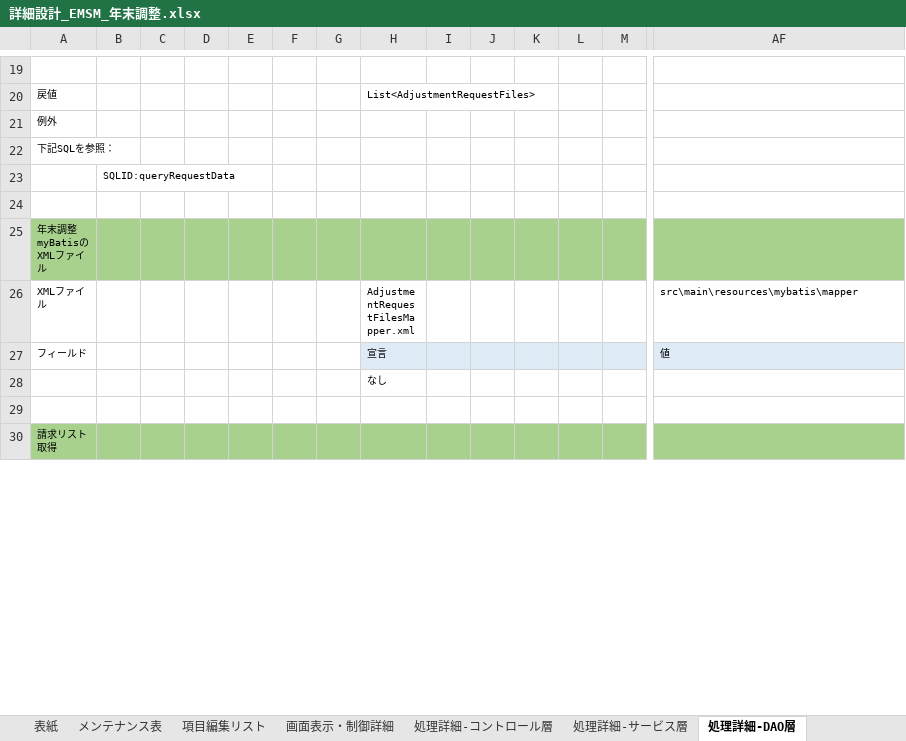
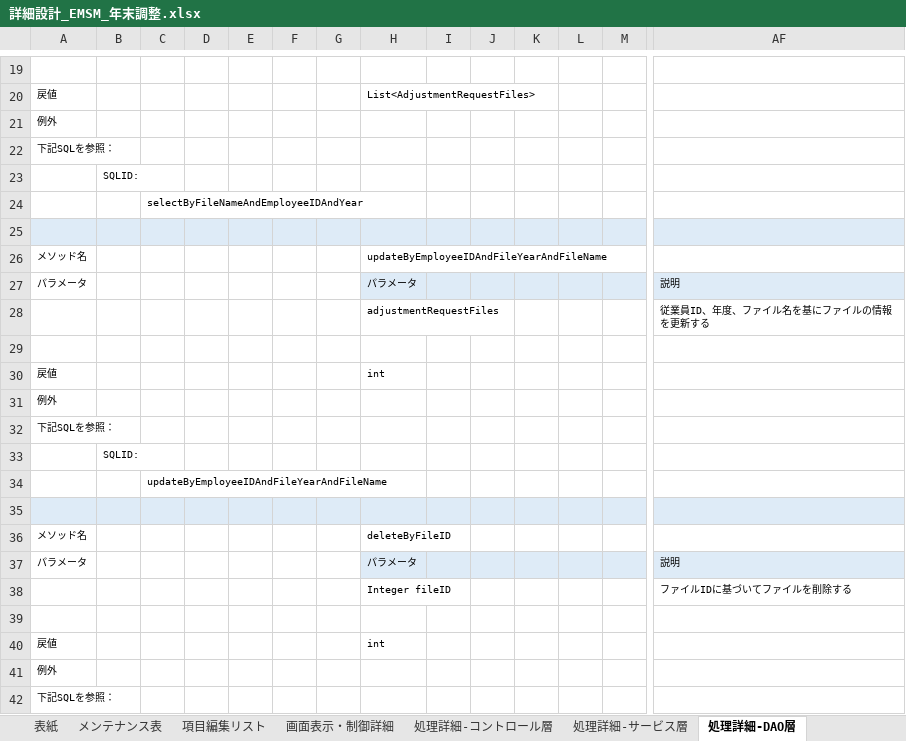
Before and after one commit to softtechSoft/emsm, an Excel workbook: DOC/詳細設計書/詳細設計_EMSM_年末調整.xlsx, sheet 処理詳細-DAO層, drawn as a sheet; only a part is shown, gaps mark what is left out; the shorter side is filled out with more unchanged rows; values as stored, in another font and other column widths than the file's, no borders; addresses are those after the commit; rows hold the shown columns only; the diff covers the shown part only; the diff names each change by its address in the sheet, - before the commit and + after, or states it on an @@ line.

```diff
--- a/DOC/詳細設計書/詳細設計_EMSM_年末調整.xlsx (sheet 処理詳細-DAO層)
+++ b/DOC/詳細設計書/詳細設計_EMSM_年末調整.xlsx (sheet 処理詳細-DAO層)
-B23: SQLID:queryRequestData
+B23: SQLID:
+row 24:  |  | selectByFileNameAndEmployeeIDAndYear
-A25:AF25 fill: none
+A25:AF25 fill: #DEEBF7
+row 26: メソッド名 |  |  |  |  |  |  | updateByEmployeeIDAndFileYearAndFileName
+row 27: パラメータ |  |  |  |  |  |  | パラメータ |  |  |  |  |  | 説明
+row 28:  |  |  |  |  |  |  | adjustmentRequestFiles |  |  |  |  |  | 従業員ID、年度、ファイル名を基にファイルの情報を更新する
+row 29: (empty)
+row 30: 戻値 |  |  |  |  |  |  | int
+row 31: 例外
+row 32: 下記SQLを参照：
+row 33:  | SQLID:
+row 34:  |  | updateByEmployeeIDAndFileYearAndFileName
+row 35: (empty)
+row 36: メソッド名 |  |  |  |  |  |  | deleteByFileID
+row 37: パラメータ |  |  |  |  |  |  | パラメータ |  |  |  |  |  | 説明
+row 38:  |  |  |  |  |  |  | Integer fileID |  |  |  |  |  | ファイルIDに基づいてファイルを削除する
+row 39: (empty)
+row 40: 戻値 |  |  |  |  |  |  | int
+row 41: 例外
+row 42: 下記SQLを参照：
```
Also changed, not shown: 38 added rows, 6 edited cells and cell formats elsewhere in this sheet, sheet 処理詳細-コントロール層, sheet 処理詳細-サービス層, sheet メッセージ一覧, DOC/教育/個人/楊/進歩状況.xlsx.
